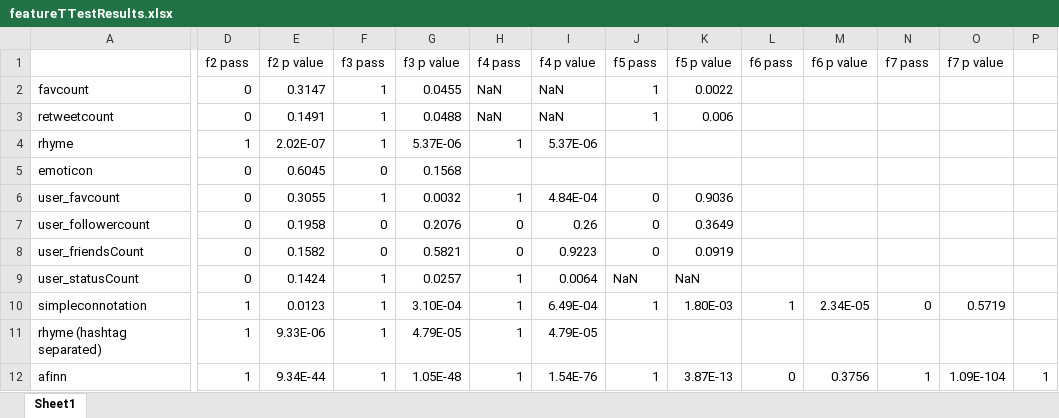
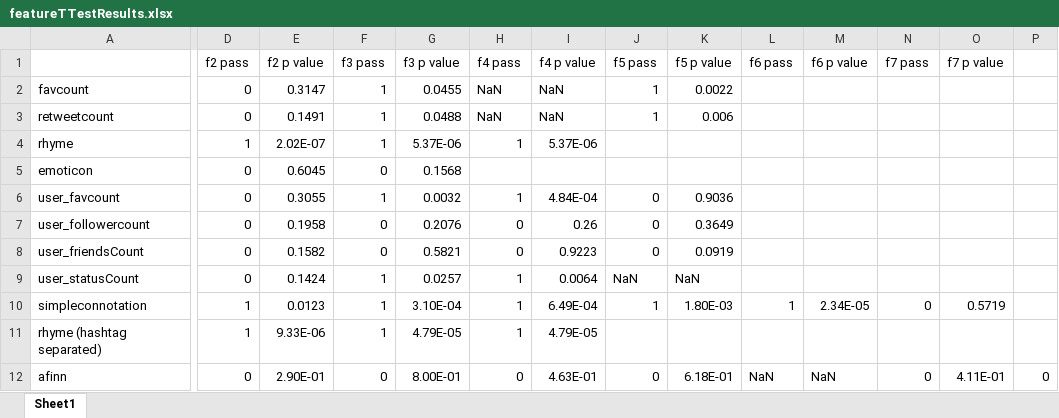
Before and after one commit to ssarkar2/schizophreniaThroughTweets, an Excel workbook: resultsDump/sayantan/featureTTestResults.xlsx, sheet Sheet1, drawn as a sheet; only a part is shown, gaps mark what is left out; values as stored, in another font and other column widths than the file's, no cell formats; the diff covers the shown part only; the diff names each change by its address in the sheet, - before the commit and + after, or states it on an @@ line.

```diff
--- a/resultsDump/sayantan/featureTTestResults.xlsx (sheet Sheet1)
+++ b/resultsDump/sayantan/featureTTestResults.xlsx (sheet Sheet1)
-D12 (f2 pass): 1
+D12 (f2 pass): 0
-E12 (f2 p value): 9.34E-44
+E12 (f2 p value): 2.90E-01
-F12 (f3 pass): 1
+F12 (f3 pass): 0
-G12 (f3 p value): 1.05E-48
+G12 (f3 p value): 8.00E-01
-H12 (f4 pass): 1
+H12 (f4 pass): 0
-I12 (f4 p value): 1.54E-76
+I12 (f4 p value): 4.63E-01
-J12 (f5 pass): 1
+J12 (f5 pass): 0
-K12 (f5 p value): 3.87E-13
+K12 (f5 p value): 6.18E-01
-L12 (f6 pass): 0
+L12 (f6 pass): NaN
-M12 (f6 p value): 0.3756
+M12 (f6 p value): NaN
-N12 (f7 pass): 1
+N12 (f7 pass): 0
-O12 (f7 p value): 1.09E-104
+O12 (f7 p value): 4.11E-01
-P12: 1
+P12: 0
```
Also changed, not shown: 8 edited cells elsewhere in this sheet, cell formats, 15 other files.
